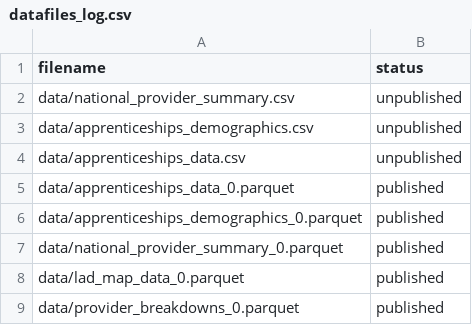
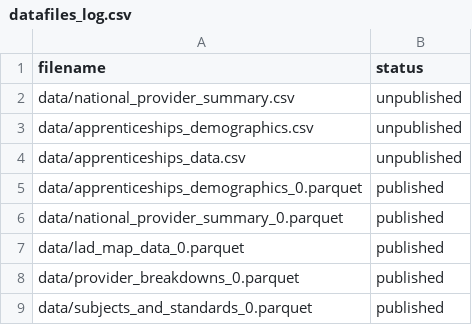
Before and after one commit to dfe-analytical-services/apprenticeships-provider-dashboard, a CSV file: datafiles_log.csv, drawn as a sheet.

Commit message:
Make a specific cut of data for subjects and standards and drop the parquet for apps_data

```diff
--- a/datafiles_log.csv
+++ b/datafiles_log.csv
@@ -4,3 +4,2 @@ data/apprenticeships_demographics.csv,unpublished
 data/apprenticeships_data.csv,unpublished
-data/apprenticeships_data_0.parquet,published
 data/apprenticeships_demographics_0.parquet,published
@@ -9 +8,2 @@ data/lad_map_data_0.parquet,published
 data/provider_breakdowns_0.parquet,published
+data/subjects_and_standards_0.parquet,published
```
Also changed, not shown: 6 other files.
